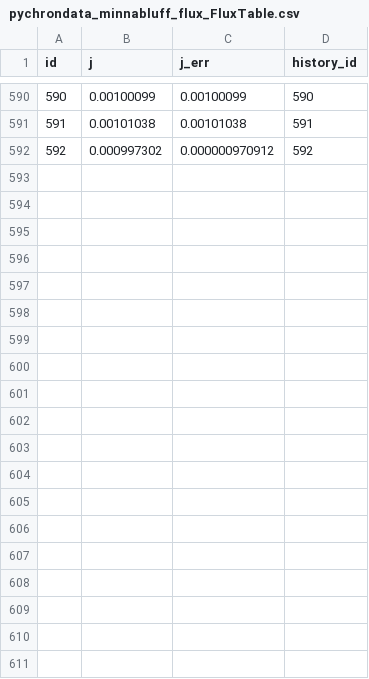
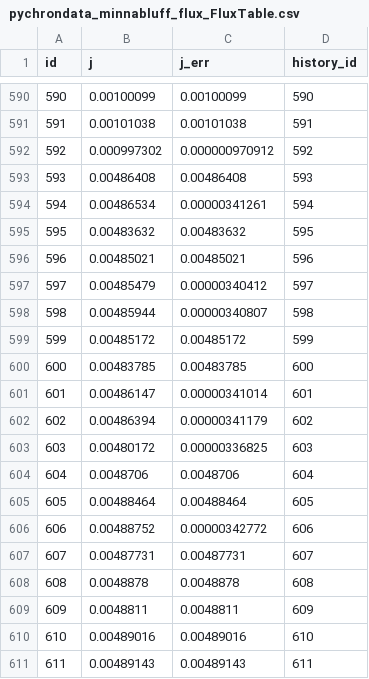
Before and after one commit to jirhiker/dissertation, a CSV file: data/minnabluff/pychrondata_csv/pychrondata_minnabluff_flux_FluxTable.csv, drawn as a sheet; only a part is shown, gaps mark what is left out; the diff covers the shown part only; the diff names each change by its address in the sheet, - before the commit and + after, or states it on an @@ line.

Commit message:
auto flux NM-256E,F

```diff
--- a/data/minnabluff/pychrondata_csv/pychrondata_minnabluff_flux_FluxTable.csv
+++ b/data/minnabluff/pychrondata_csv/pychrondata_minnabluff_flux_FluxTable.csv
+row 593: 593 | 0.00486408 | 0.00486408 | 593
+row 594: 594 | 0.00486534 | 0.00000341261 | 594
+row 595: 595 | 0.00483632 | 0.00483632 | 595
+row 596: 596 | 0.00485021 | 0.00485021 | 596
+row 597: 597 | 0.00485479 | 0.00000340412 | 597
+row 598: 598 | 0.00485944 | 0.00000340807 | 598
+row 599: 599 | 0.00485172 | 0.00485172 | 599
+row 600: 600 | 0.00483785 | 0.00483785 | 600
+row 601: 601 | 0.00486147 | 0.00000341014 | 601
+row 602: 602 | 0.00486394 | 0.00000341179 | 602
+row 603: 603 | 0.00480172 | 0.00000336825 | 603
+row 604: 604 | 0.0048706 | 0.0048706 | 604
+row 605: 605 | 0.00488464 | 0.00488464 | 605
+row 606: 606 | 0.00488752 | 0.00000342772 | 606
+row 607: 607 | 0.00487731 | 0.00487731 | 607
+row 608: 608 | 0.0048878 | 0.0048878 | 608
+row 609: 609 | 0.0048811 | 0.0048811 | 609
+row 610: 610 | 0.00489016 | 0.00489016 | 610
+row 611: 611 | 0.00489143 | 0.00489143 | 611
```
Also changed, not shown: 12 added rows elsewhere in this file, data/minnabluff/pychrondata_csv/pychrondata_minnabluff_flux_HistoryTable.csv, data/minnabluff/pychrondata_csv/pychrondata_minnabluff_gen_LabTable.csv, 1 other file.
